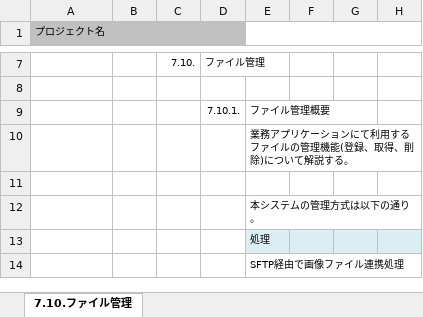
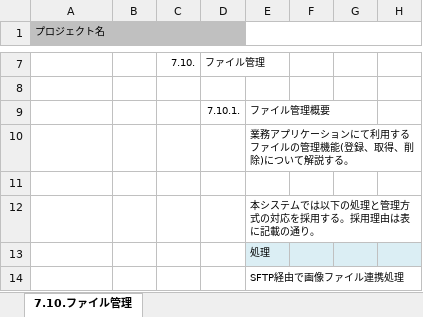
Before and after one commit to Fintan-contents/application-architecture-sample, an Excel workbook: nablarch_sample/アプリケーション方式設計書_7処理方式共通_7.10ファイル管理.xlsx, sheet 7.10.ファイル管理, drawn as a sheet; only a part is shown, gaps mark what is left out; values as stored, in another font and other column widths than the file's, no borders; the diff names each change by its address in the sheet, - before the commit and + after, or states it on an @@ line.

Commit message:
管理方式の選択理由の表の紹介文修正

```diff
--- a/nablarch_sample/アプリケーション方式設計書_7処理方式共通_7.10ファイル管理.xlsx (sheet 7.10.ファイル管理)
+++ b/nablarch_sample/アプリケーション方式設計書_7処理方式共通_7.10ファイル管理.xlsx (sheet 7.10.ファイル管理)
-E12: 本システムの管理方式は以下の通り。
+E12: 本システムでは以下の処理と管理方式の対応を採用する。採用理由は表に記載の通り。
```
